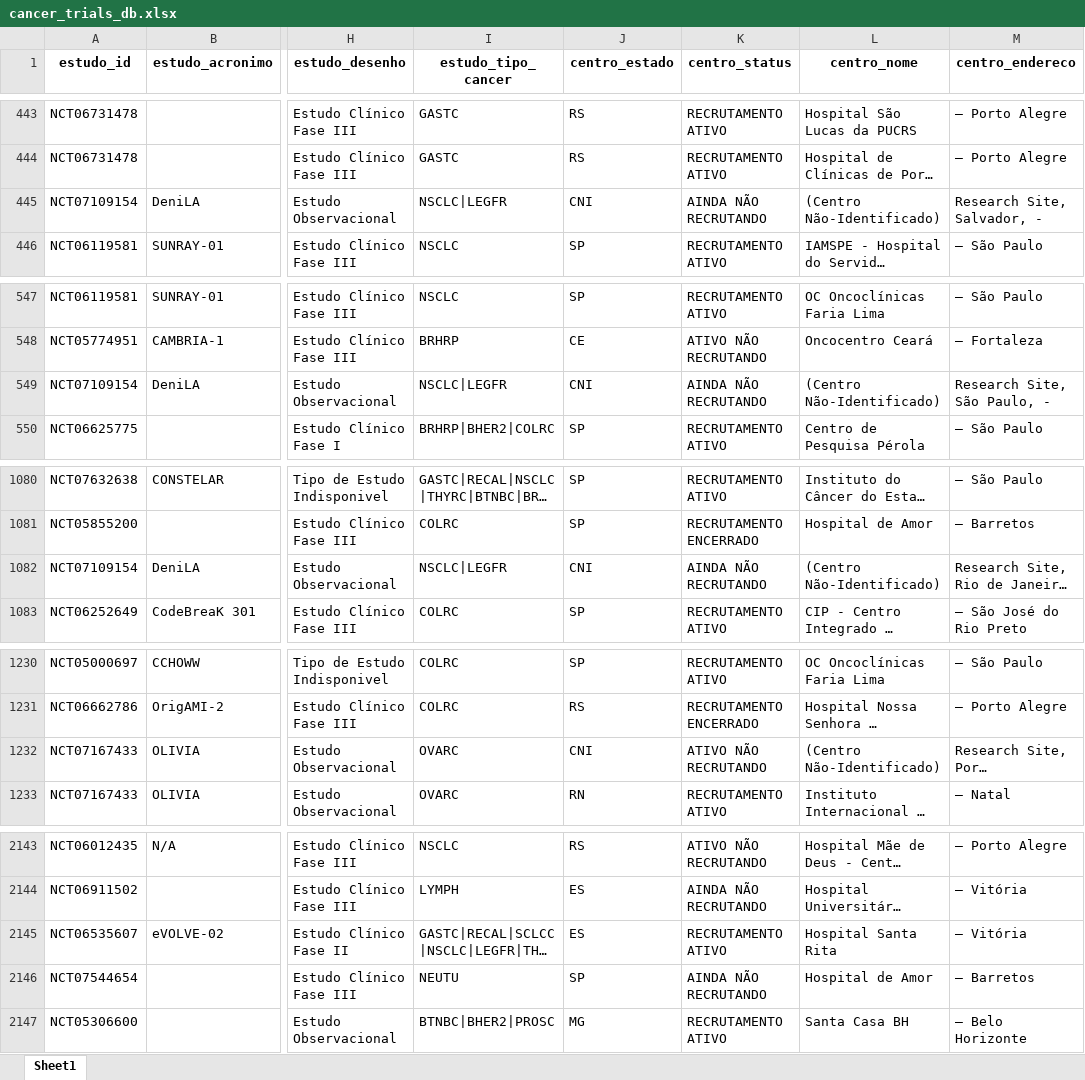
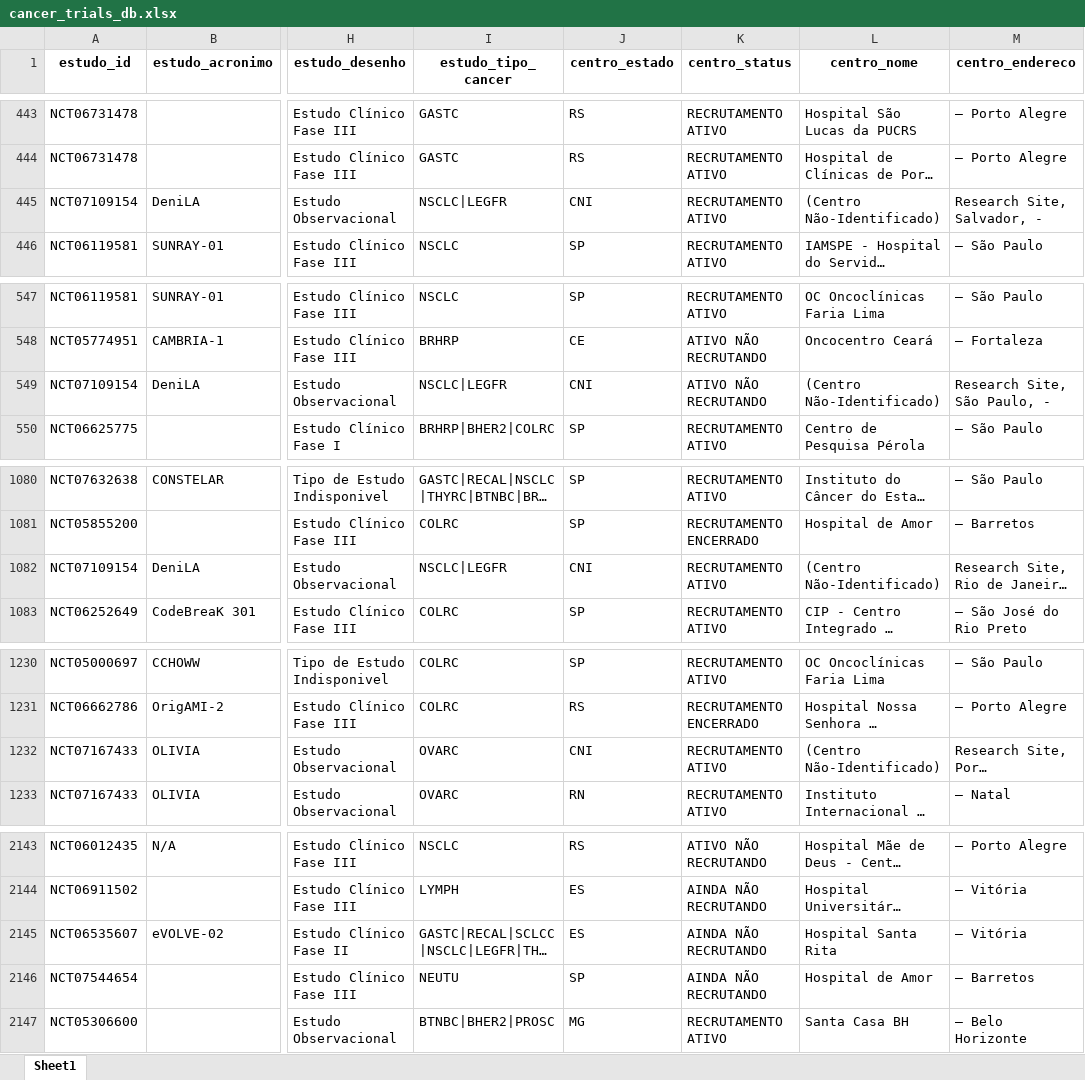
Before and after one commit to felippelazar/CancerTrialsBR, an Excel workbook: data/cancer_trials_db.xlsx, sheet Sheet1, drawn as a sheet; only a part is shown, gaps mark what is left out; long unchanged cells end in …; values as stored, in another font and other column widths than the file's, no borders; the diff names each change by its address in the sheet, - before the commit and + after, or states it on an @@ line.

```diff
--- a/data/cancer_trials_db.xlsx (sheet Sheet1)
+++ b/data/cancer_trials_db.xlsx (sheet Sheet1)
-K445 (centro_status): AINDA NÃO RECRUTANDO
+K445 (centro_status): RECRUTAMENTO ATIVO
-K549 (centro_status): AINDA NÃO RECRUTANDO
+K549 (centro_status): ATIVO NÃO RECRUTANDO
-K1082 (centro_status): AINDA NÃO RECRUTANDO
+K1082 (centro_status): RECRUTAMENTO ATIVO
-K1232 (centro_status): ATIVO NÃO RECRUTANDO
+K1232 (centro_status): RECRUTAMENTO ATIVO
-K2145 (centro_status): RECRUTAMENTO ATIVO
+K2145 (centro_status): AINDA NÃO RECRUTANDO
```
Also changed, not shown: 5 other files.
